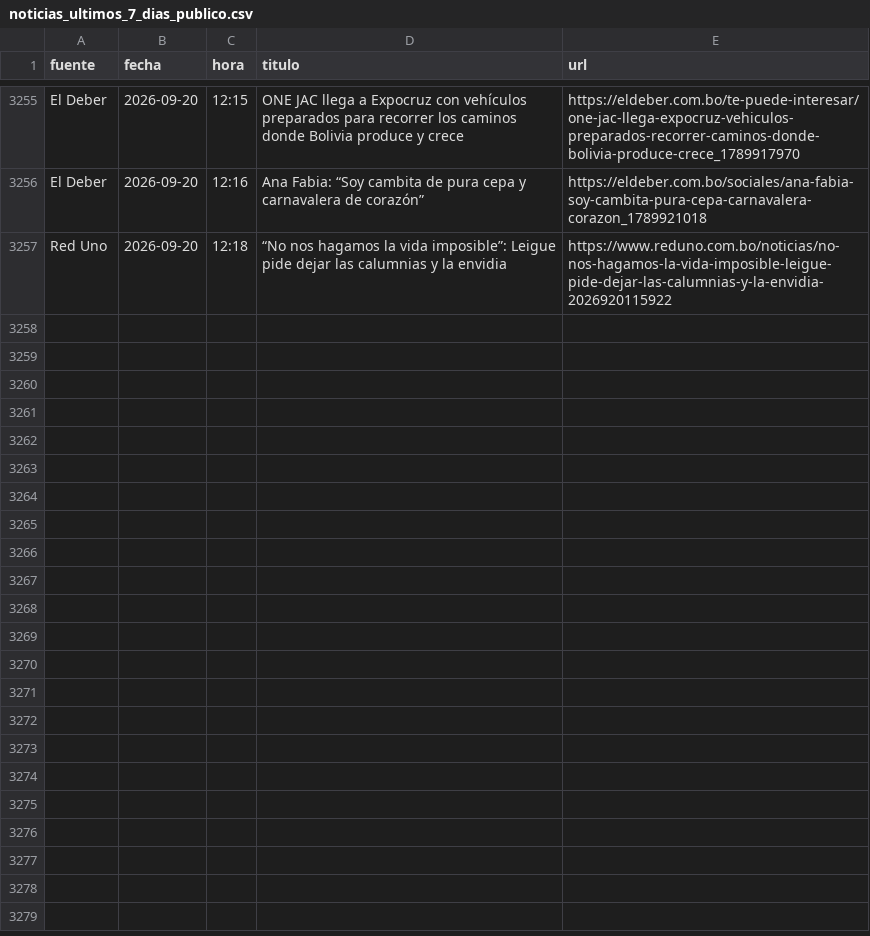
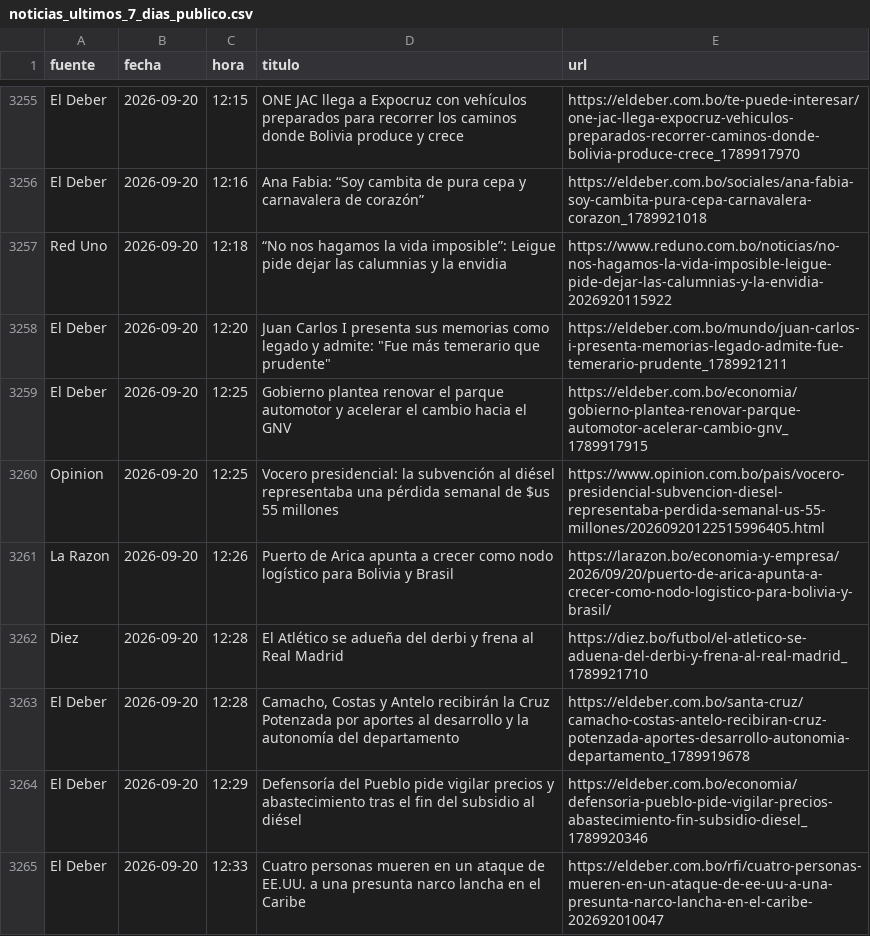
Before and after one commit to BohozX/Indices-de-Incertidumbre, a CSV file: noticias_ultimos_7_dias_publico.csv, drawn as a sheet; only a part is shown, gaps mark what is left out; the diff covers the shown part only; the diff names each change by its address in the sheet, - before the commit and + after, or states it on an @@ line.

```diff
--- a/noticias_ultimos_7_dias_publico.csv
+++ b/noticias_ultimos_7_dias_publico.csv
+row 3258: El Deber | 2026-09-20 | 12:20 | Juan Carlos I presenta sus memorias como legado y admite: "Fue más temerario que prudente" | https://eldeber.com.bo/mundo/juan-carlos-i-presenta-memorias-legado-admite-fue-temerario-prudente_1789921211
+row 3259: El Deber | 2026-09-20 | 12:25 | Gobierno plantea renovar el parque automotor y acelerar el cambio hacia el GNV | https://eldeber.com.bo/economia/gobierno-plantea-renovar-parque-automotor-acelerar-cambio-gnv_1789917915
+row 3260: Opinion | 2026-09-20 | 12:25 | Vocero presidencial: la subvención al diésel representaba una pérdida semanal de $us 55 millones | https://www.opinion.com.bo/pais/vocero-presidencial-subvencion-diesel-representaba-perdida-semanal-us-55-millones/20260920122515996405.html
+row 3261: La Razon | 2026-09-20 | 12:26 | Puerto de Arica apunta a crecer como nodo logístico para Bolivia y Brasil | https://larazon.bo/economia-y-empresa/2026/09/20/puerto-de-arica-apunta-a-crecer-como-nodo-logistico-para-bolivia-y-brasil/
+row 3262: Diez | 2026-09-20 | 12:28 | El Atlético se adueña del derbi y frena al Real Madrid | https://diez.bo/futbol/el-atletico-se-aduena-del-derbi-y-frena-al-real-madrid_1789921710
+row 3263: El Deber | 2026-09-20 | 12:28 | Camacho, Costas y Antelo recibirán la Cruz Potenzada por aportes al desarrollo y la autonomía del departamento | https://eldeber.com.bo/santa-cruz/camacho-costas-antelo-recibiran-cruz-potenzada-aportes-desarrollo-autonomia-departamento_1789919678
+row 3264: El Deber | 2026-09-20 | 12:29 | Defensoría del Pueblo pide vigilar precios y abastecimiento tras el fin del subsidio al diésel | https://eldeber.com.bo/economia/defensoria-pueblo-pide-vigilar-precios-abastecimiento-fin-subsidio-diesel_1789920346
+row 3265: El Deber | 2026-09-20 | 12:33 | Cuatro personas mueren en un ataque de EE.UU. a una presunta narco lancha en el Caribe | https://eldeber.com.bo/rfi/cuatro-personas-mueren-en-un-ataque-de-ee-uu-a-una-presunta-narco-lancha-en-el-caribe-202692010047
```
Also changed, not shown: 8 added rows and 9 moved rows elsewhere in this file, 1 other file.
